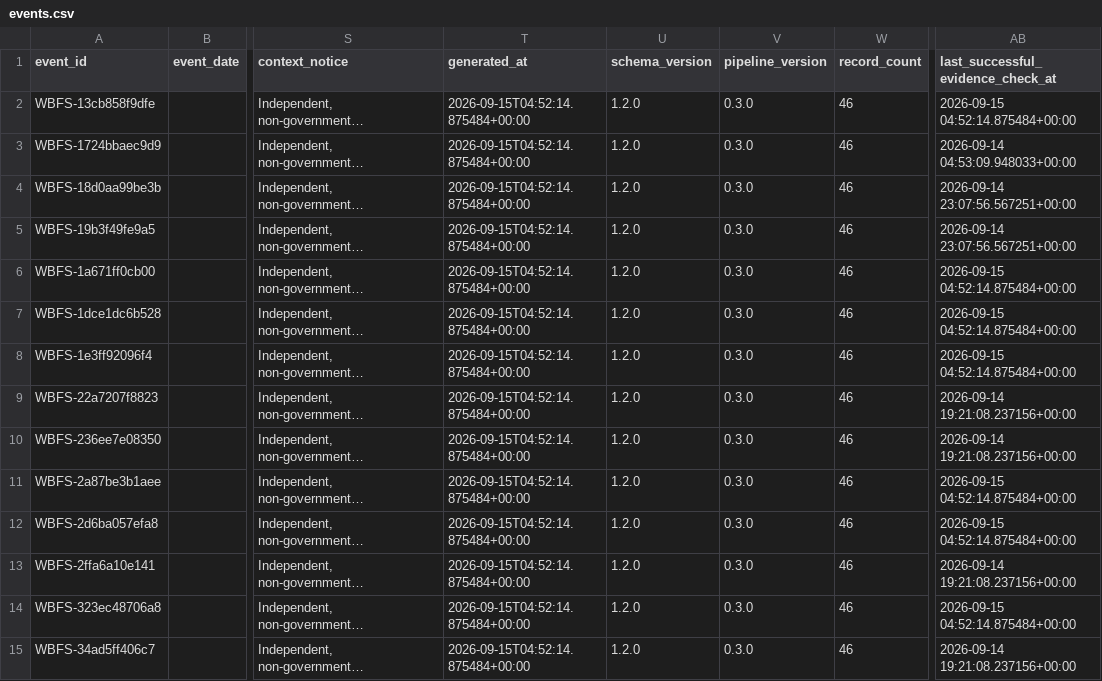
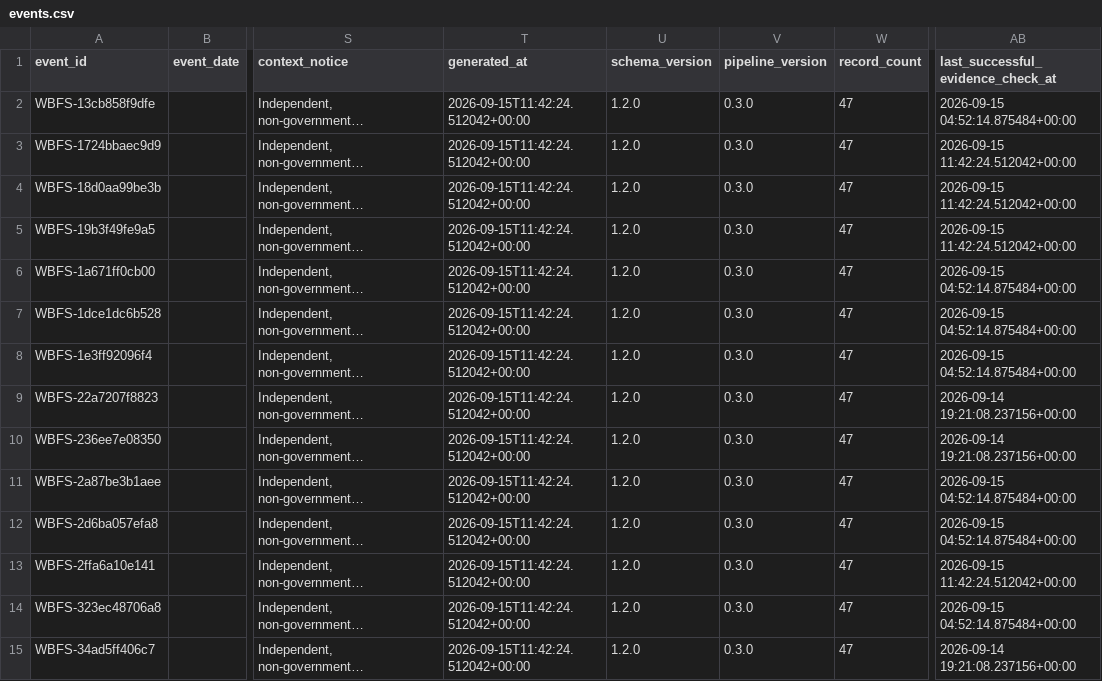
Before and after one commit to shubha07m/food_safety, a CSV file: data/events.csv, drawn as a sheet; only a part is shown, gaps mark what is left out; long unchanged cells end in …; the diff covers the shown part only; the diff names each change by its address in the sheet, - before the commit and + after, or states it on an @@ line.

```diff
--- a/data/events.csv
+++ b/data/events.csv
-T2:T15 (generated_at): 2026-09-15T04:52:14.875484+00:00
+T2:T15 (generated_at): 2026-09-15T11:42:24.512042+00:00
-W2:W15 (record_count): 46
+W2:W15 (record_count): 47
-AB3: 2026-09-14 04:53:09.948033+00:00
+AB3: 2026-09-15 11:42:24.512042+00:00
-AB4:AB5: 2026-09-14 23:07:56.567251+00:00
+AB4:AB5: 2026-09-15 11:42:24.512042+00:00
-AB13: 2026-09-14 19:21:08.237156+00:00
+AB13: 2026-09-15 11:42:24.512042+00:00
```
Also changed, not shown: 1 added row and 65 edited cells elsewhere in this file, site/data/events.csv, 11 other files.
